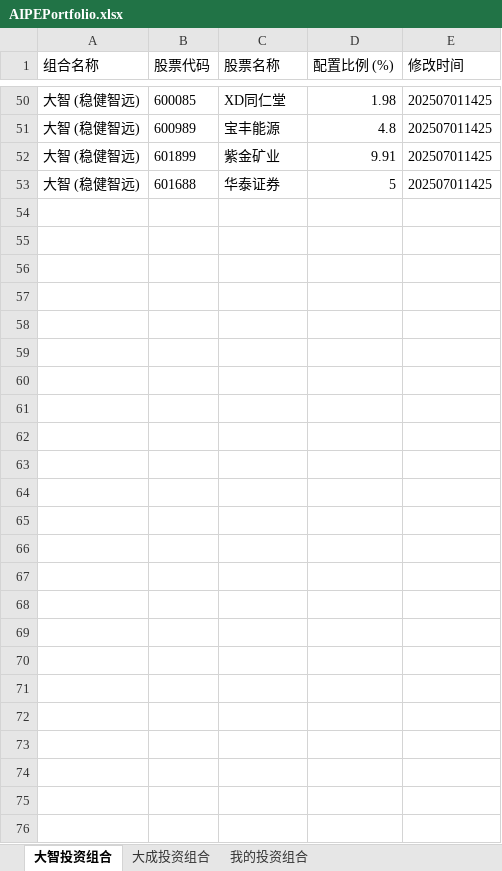
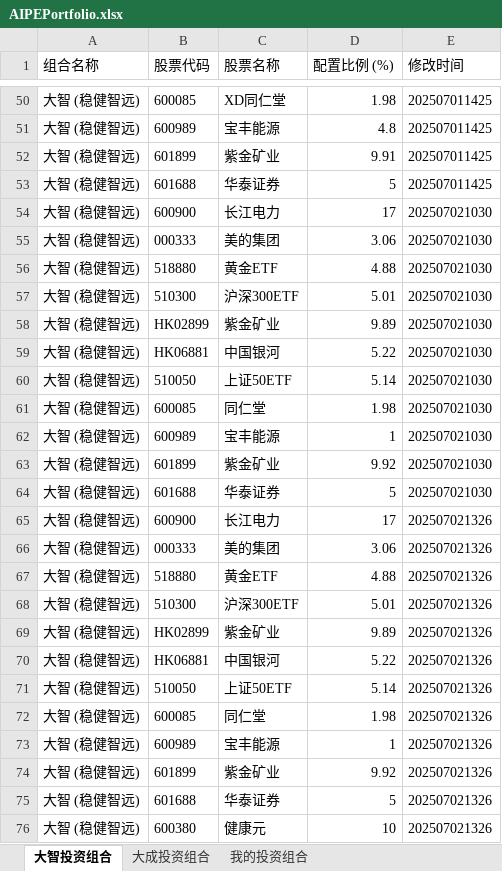
Before and after one commit to digital-era/AIPEInvestmentAgent, an Excel workbook: AIPEPortfolio.xlsx, sheet 大智投资组合, drawn as a sheet; only a part is shown, gaps mark what is left out; values as stored, in another font and other column widths than the file's, no borders; the diff names each change by its address in the sheet, - before the commit and + after, or states it on an @@ line.

```diff
--- a/AIPEPortfolio.xlsx (sheet 大智投资组合)
+++ b/AIPEPortfolio.xlsx (sheet 大智投资组合)
+row 54: 大智 (稳健智远) | 600900 | 长江电力 | 17 | 202507021030
+row 55: 大智 (稳健智远) | 000333 | 美的集团 | 3.06 | 202507021030
+row 56: 大智 (稳健智远) | 518880 | 黄金ETF | 4.88 | 202507021030
+row 57: 大智 (稳健智远) | 510300 | 沪深300ETF | 5.01 | 202507021030
+row 58: 大智 (稳健智远) | HK02899 | 紫金矿业 | 9.89 | 202507021030
+row 59: 大智 (稳健智远) | HK06881 | 中国银河 | 5.22 | 202507021030
+row 60: 大智 (稳健智远) | 510050 | 上证50ETF | 5.14 | 202507021030
+row 61: 大智 (稳健智远) | 600085 | 同仁堂 | 1.98 | 202507021030
+row 62: 大智 (稳健智远) | 600989 | 宝丰能源 | 1 | 202507021030
+row 63: 大智 (稳健智远) | 601899 | 紫金矿业 | 9.92 | 202507021030
+row 64: 大智 (稳健智远) | 601688 | 华泰证券 | 5 | 202507021030
+row 65: 大智 (稳健智远) | 600900 | 长江电力 | 17 | 202507021326
+row 66: 大智 (稳健智远) | 000333 | 美的集团 | 3.06 | 202507021326
+row 67: 大智 (稳健智远) | 518880 | 黄金ETF | 4.88 | 202507021326
+row 68: 大智 (稳健智远) | 510300 | 沪深300ETF | 5.01 | 202507021326
+row 69: 大智 (稳健智远) | HK02899 | 紫金矿业 | 9.89 | 202507021326
+row 70: 大智 (稳健智远) | HK06881 | 中国银河 | 5.22 | 202507021326
+row 71: 大智 (稳健智远) | 510050 | 上证50ETF | 5.14 | 202507021326
+row 72: 大智 (稳健智远) | 600085 | 同仁堂 | 1.98 | 202507021326
+row 73: 大智 (稳健智远) | 600989 | 宝丰能源 | 1 | 202507021326
+row 74: 大智 (稳健智远) | 601899 | 紫金矿业 | 9.92 | 202507021326
+row 75: 大智 (稳健智远) | 601688 | 华泰证券 | 5 | 202507021326
+row 76: 大智 (稳健智远) | 600380 | 健康元 | 10 | 202507021326
```
Also changed, not shown: sheet 我的投资组合, sheet 大成投资组合, AIPEPortfolioLast.xlsx, data/AIPEFinanceDataETF.xlsx, 3 other files.
